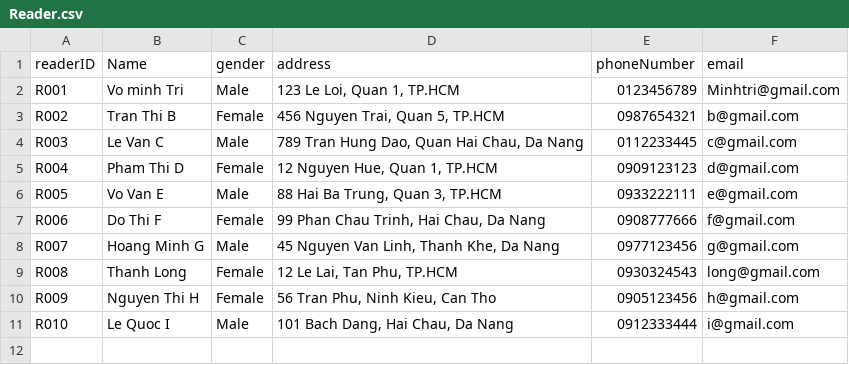
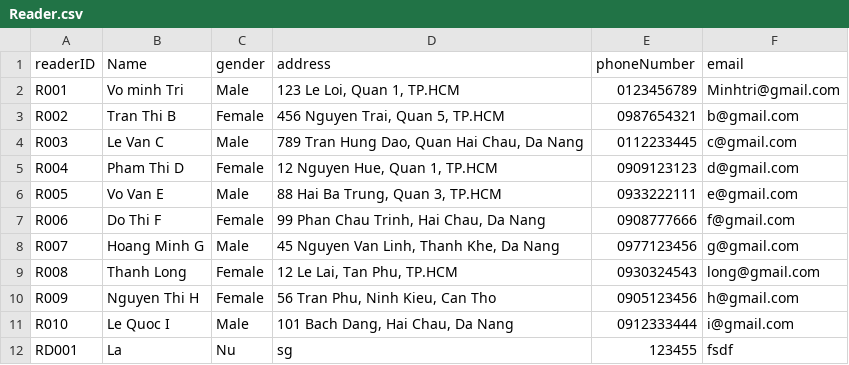
Before and after one commit to MinhhTrii2416/Project_OOP, a CSV file: data/Reader.csv, drawn as a sheet.

```diff
--- a/data/Reader.csv
+++ b/data/Reader.csv
@@ -11 +11,2 @@ R009;Nguyen Thi H;Female;56 Tran Phu, Ninh Kieu, Can Tho;0905123456;h@gmail.com
 R010;Le Quoc I;Male;101 Bach Dang, Hai Chau, Da Nang;0912333444;i@gmail.com
+RD001;La;Nu;sg;123455;fsdf
```
Also changed, not shown: data/Bill.csv, data/BillDetail.csv, 9 other files.
